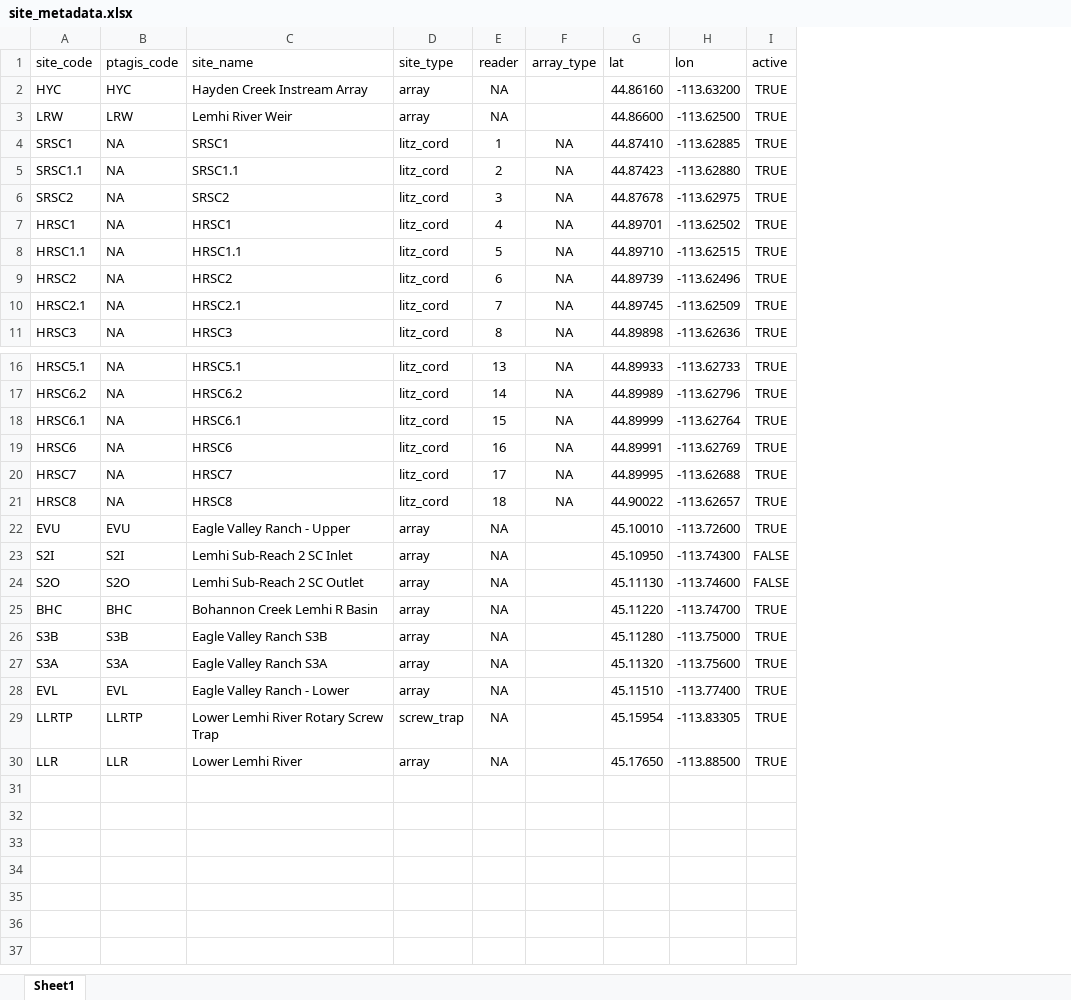
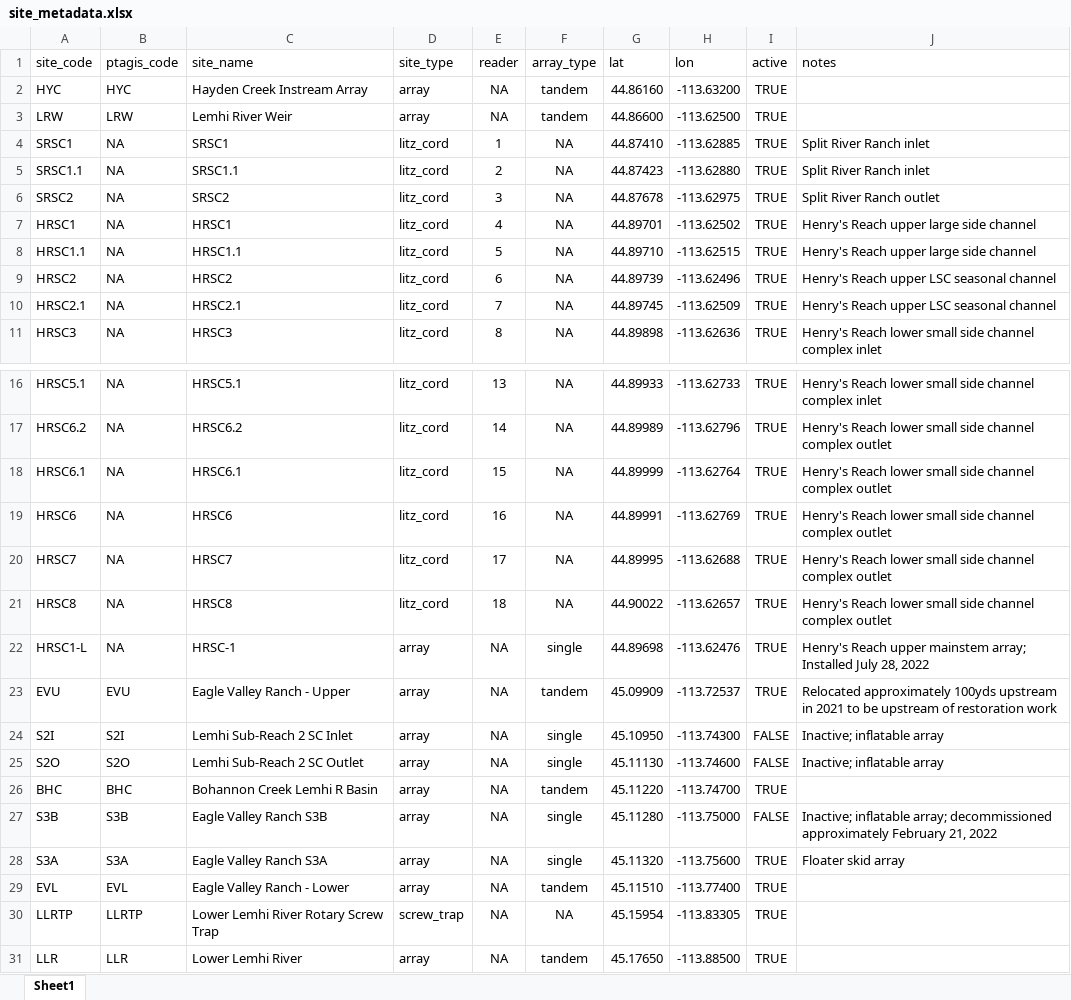
Before and after one commit to Mount-Hood-Environmental/PITcleanr_lite, an Excel workbook: input/site/site_metadata.xlsx, sheet Sheet1, drawn as a sheet; only a part is shown, gaps mark what is left out; values as stored, in another font and other column widths than the file's, no borders; addresses are those after the commit; the diff names each change by its address in the sheet, - before the commit and + after, or states it on an @@ line.

Commit message:
updated site metadata

```diff
--- a/input/site/site_metadata.xlsx (sheet Sheet1)
+++ b/input/site/site_metadata.xlsx (sheet Sheet1)
+column J (notes), rows 4-11: Split River Ranch inlet | Split River Ranch inlet | Split River Ranch outlet | Henry's Reach upper large side channel | Henry's Reach upper large side channel | Henry's Reach upper LSC seasonal channel | Henry's Reach upper LSC seasonal channel | Henry's Reach lower small side channel complex inlet; rows 16-21: Henry's Reach lower small side channel complex inlet | Henry's Reach lower small side channel complex outlet | Henry's Reach lower small side channel complex outlet | Henry's Reach lower small side channel complex outlet | Henry's Reach lower small side channel complex outlet | Henry's Reach lower small side channel complex outlet; rows 23-28: Relocated approximately 100yds upstream in 2021 to be upstream of restoration work | Inactive; inflatable array | Inactive; inflatable array |  | Inactive; inflatable array; decommissioned approximately February 21, 2022 | Floater skid array
-F2:F3 (array_type): (empty)
+F2:F3 (array_type): tandem
+row 22: HRSC1-L | NA | HRSC-1 | array | NA | single | 44.89698 | -113.62476 | TRUE | Henry's Reach upper mainstem array; Installed July 28, 2022
-F23 (array_type): (empty)
+F23 (array_type): tandem
-G23 (lat): 45.10010
+G23 (lat): 45.09909
-H23 (lon): -113.72600
+H23 (lon): -113.72537
-F24:F25 (array_type): (empty)
+F24:F25 (array_type): single
-F26 (array_type): (empty)
+F26 (array_type): tandem
-F27:F28 (array_type): (empty)
+F27:F28 (array_type): single
-I27 (active): TRUE
+I27 (active): FALSE
-F29 (array_type): (empty)
+F29 (array_type): tandem
-F30 (array_type): (empty)
+F30 (array_type): NA
-F31 (array_type): (empty)
+F31 (array_type): tandem
```
